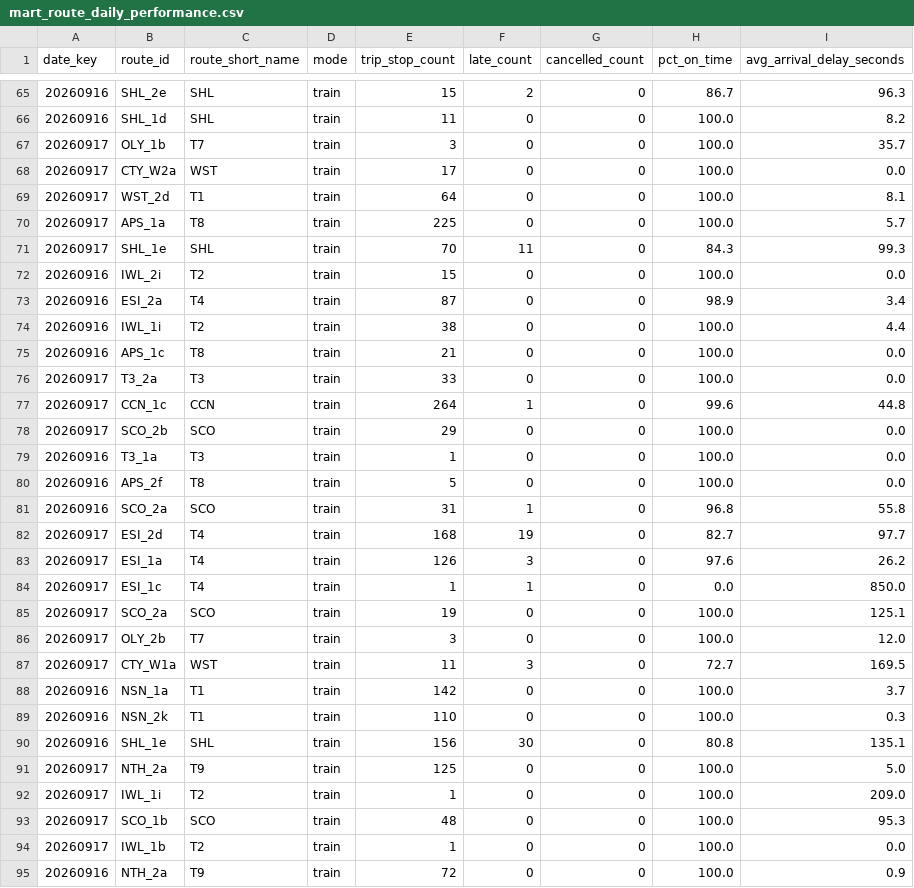
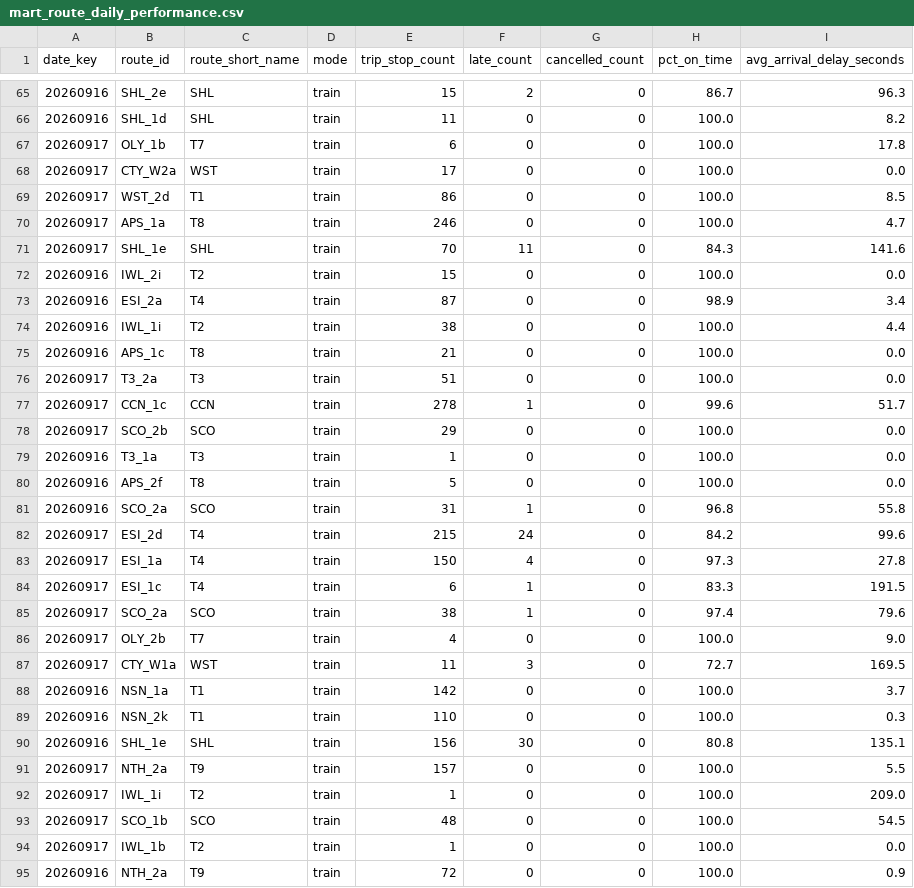
Before and after one commit to MSkandula/sydney-transit-intelligence-platform, a CSV file: tableau/extracts/mart_route_daily_performance.csv, drawn as a sheet; only a part is shown, gaps mark what is left out; the diff covers the shown part only.

Commit message:
Add GTFS-RT service alerts feed and alert-delay correlation mart
New: ingestion/gtfs_alerts_ingest.py pulls v2/gtfs/alerts/sydneytrains — 1,160 real
alert-entity records landed live, genuine human-readable content ('Buses replace
trains between Leppington and Fairfield'). Wired into land_bronze.py (COPY INTO,
same incremental pattern as trip updates), build_gold.py (fact_service_alerts +
mart_alert_delay_impact), and the scheduled pipeline script.

Directly answers the business question from PROJECT_PLAN.md §3 — does a disruption
alert correlate with measurable delay, or is impact just assumed: the 'Leppington/
Fairfield buses replace trains' alert correlates with an 11.5-minute average delay
increase on route IWL_1c during its active window vs baseline. Real, computed
correlation, not an assumption.

Two real bugs hit and fixed in this session: (1) COPY INTO failed with
DELTA_FAILED_TO_MERGE_FIELDS on trip_id — this feed has zero trip-level alerts so
far, so pandas inferred the always-null column as a non-string dtype, conflicting
with Delta's schema the moment a differently-typed file landed; fixed by explicit
string casting before writing Parquet. (2) A manual run and the scheduled launchd
job overlapped and both hit Databricks' 429 RESOURCE_EXHAUSTED on the staging API —
resolved on retry, documented as a known concurrency risk rather than investigated
further.

4 new unit tests for the alerts decode/flatten logic (9 total, all passing).

```diff
--- a/tableau/extracts/mart_route_daily_performance.csv
+++ b/tableau/extracts/mart_route_daily_performance.csv
@@ -66,7 +66,7 @@ date_key,route_id,route_short_name,mode,trip_stop_count,late_count,cancelled_cou
 20260916,SHL_1d,SHL,train,11,0,0,100.0,8.2
-20260917,OLY_1b,T7,train,3,0,0,100.0,35.7
+20260917,OLY_1b,T7,train,6,0,0,100.0,17.8
 20260917,CTY_W2a,WST,train,17,0,0,100.0,0.0
-20260917,WST_2d,T1,train,64,0,0,100.0,8.1
-20260917,APS_1a,T8,train,225,0,0,100.0,5.7
-20260917,SHL_1e,SHL,train,70,11,0,84.3,99.3
+20260917,WST_2d,T1,train,86,0,0,100.0,8.5
+20260917,APS_1a,T8,train,246,0,0,100.0,4.7
+20260917,SHL_1e,SHL,train,70,11,0,84.3,141.6
 20260916,IWL_2i,T2,train,15,0,0,100.0,0.0
@@ -75,4 +75,4 @@ date_key,route_id,route_short_name,mode,trip_stop_count,late_count,cancelled_cou
 20260916,APS_1c,T8,train,21,0,0,100.0,0.0
-20260917,T3_2a,T3,train,33,0,0,100.0,0.0
-20260917,CCN_1c,CCN,train,264,1,0,99.6,44.8
+20260917,T3_2a,T3,train,51,0,0,100.0,0.0
+20260917,CCN_1c,CCN,train,278,1,0,99.6,51.7
 20260917,SCO_2b,SCO,train,29,0,0,100.0,0.0
@@ -81,7 +81,7 @@ date_key,route_id,route_short_name,mode,trip_stop_count,late_count,cancelled_cou
 20260916,SCO_2a,SCO,train,31,1,0,96.8,55.8
-20260917,ESI_2d,T4,train,168,19,0,82.7,97.7
-20260917,ESI_1a,T4,train,126,3,0,97.6,26.2
-20260917,ESI_1c,T4,train,1,1,0,0.0,850.0
-20260917,SCO_2a,SCO,train,19,0,0,100.0,125.1
-20260917,OLY_2b,T7,train,3,0,0,100.0,12.0
+20260917,ESI_2d,T4,train,215,24,0,84.2,99.6
+20260917,ESI_1a,T4,train,150,4,0,97.3,27.8
+20260917,ESI_1c,T4,train,6,1,0,83.3,191.5
+20260917,SCO_2a,SCO,train,38,1,0,97.4,79.6
+20260917,OLY_2b,T7,train,4,0,0,100.0,9.0
 20260917,CTY_W1a,WST,train,11,3,0,72.7,169.5
@@ -90,5 +90,5 @@ date_key,route_id,route_short_name,mode,trip_stop_count,late_count,cancelled_cou
 20260916,SHL_1e,SHL,train,156,30,0,80.8,135.1
-20260917,NTH_2a,T9,train,125,0,0,100.0,5.0
+20260917,NTH_2a,T9,train,157,0,0,100.0,5.5
 20260917,IWL_1i,T2,train,1,0,0,100.0,209.0
-20260917,SCO_1b,SCO,train,48,0,0,100.0,95.3
+20260917,SCO_1b,SCO,train,48,0,0,100.0,54.5
 20260917,IWL_1b,T2,train,1,0,0,100.0,0.0
```
Also changed, not shown: 55 edited cells elsewhere in this file, tableau/extracts/mart_line_delay_concentration.csv, 13 other files.
